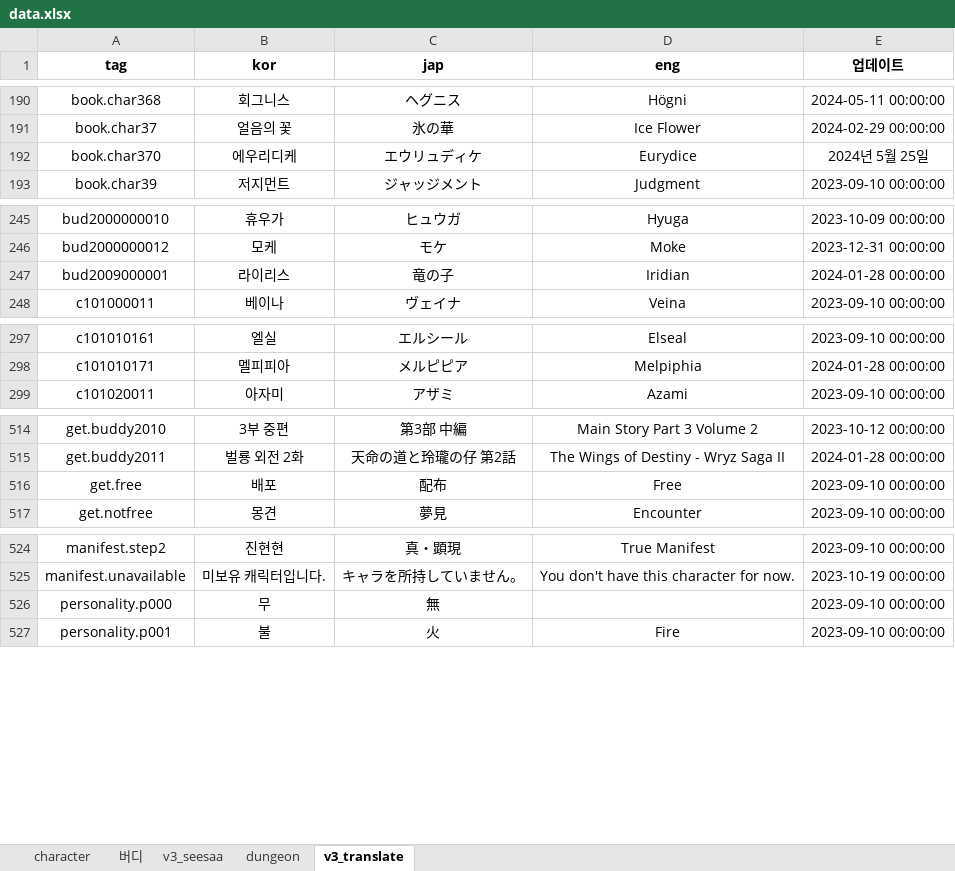
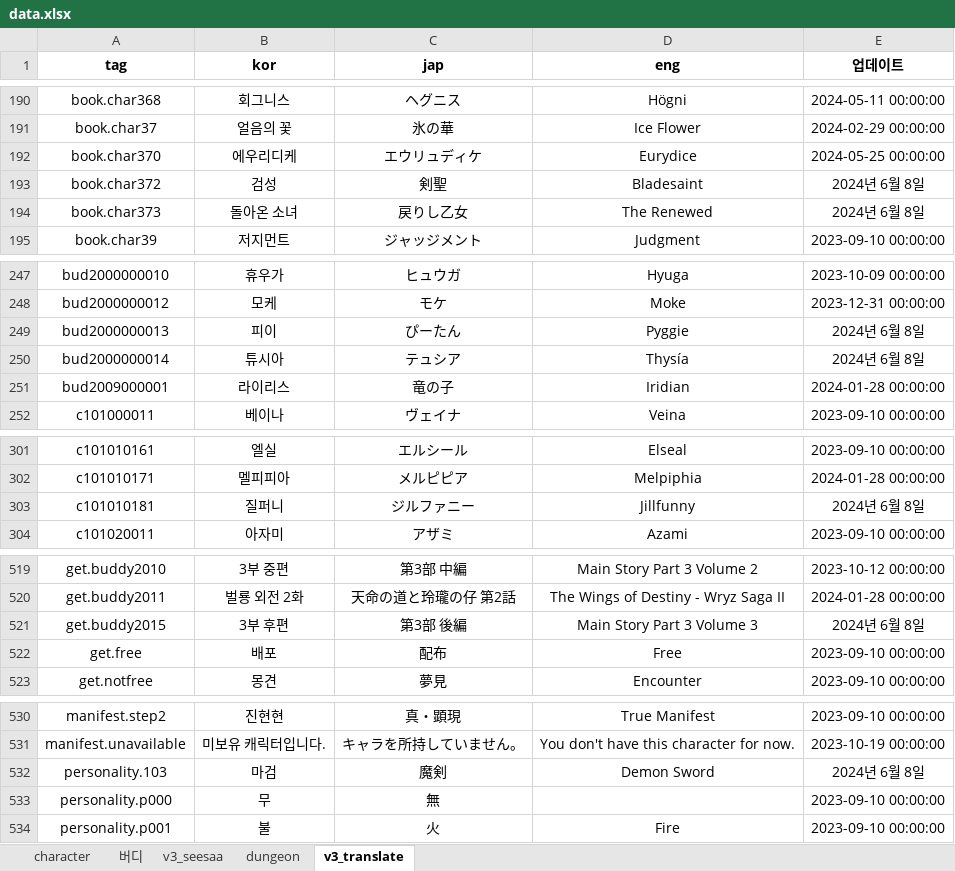
Before and after one commit to BeaverHouse/aecheck-data, an Excel workbook: data.xlsx, sheet v3_translate, drawn as a sheet; only a part is shown, gaps mark what is left out; values as stored, in another font and other column widths than the file's, no borders; charts and pictures and conditional formats not drawn; the diff covers the shown part only; the diff names each change by its address in the sheet, - before the commit and + after, or states it on an @@ line.

```diff
--- a/data.xlsx (sheet v3_translate)
+++ b/data.xlsx (sheet v3_translate)
-E192 (업데이트): 2024년 5월 25일
+E192 (업데이트): 2024-05-25 00:00:00
+row 193: book.char372 | 검성 | 剣聖 | Bladesaint | 2024년 6월 8일
+row 194: book.char373 | 돌아온 소녀 | 戻りし乙女 | The Renewed | 2024년 6월 8일
+row 249: bud2000000013 | 피이 | ぴーたん | Pyggie | 2024년 6월 8일
+row 250: bud2000000014 | 튜시아 | テュシア | Thysía | 2024년 6월 8일
+row 303: c101010181 | 질퍼니 | ジルファニー | Jillfunny | 2024년 6월 8일
+row 521: get.buddy2015 | 3부 후편 | 第3部 後編 | Main Story Part 3 Volume 3 | 2024년 6월 8일
+row 532: personality.103 | 마검 | 魔剣 | Demon Sword | 2024년 6월 8일
```
Also changed, not shown: 1 edited cell elsewhere in this sheet, sheet character, sheet v3_seesaa, sheet 버디, 7 other files.
